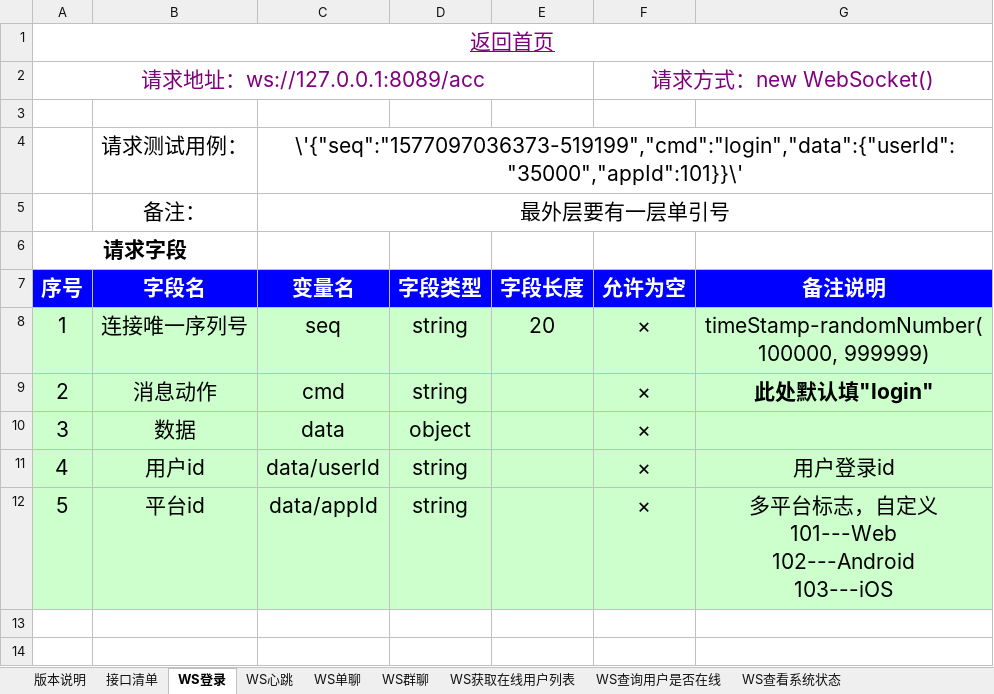
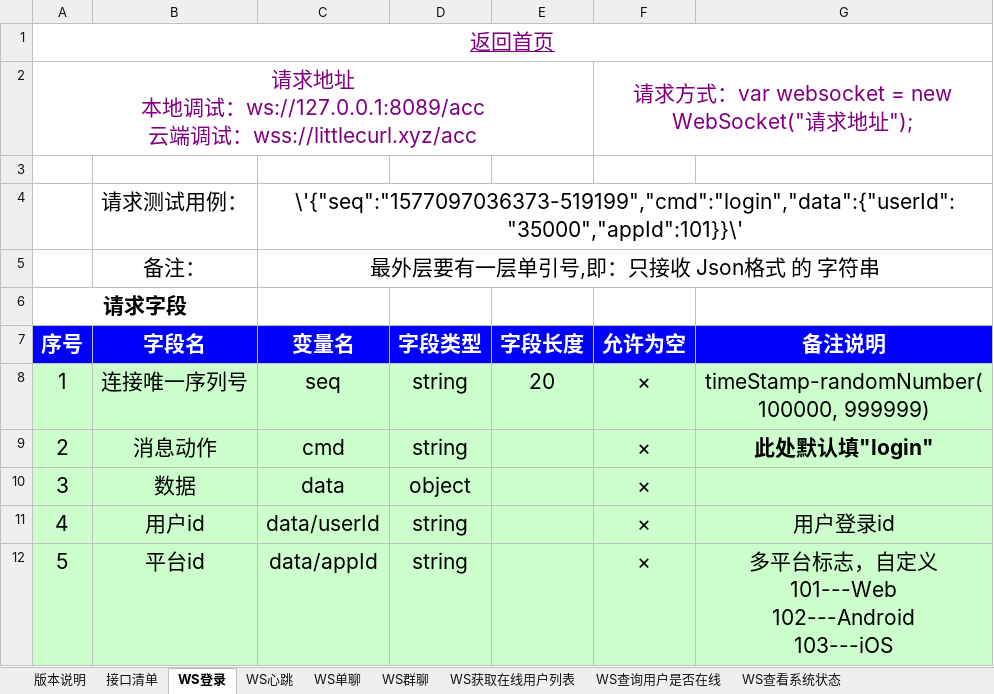
Before and after one commit to TheSky0108/gowebsocket, an Excel workbook: 接口文档.xlsx, sheet WS登录, drawn as a sheet; values as stored, in another font and other column widths than the file's, no borders; removed rows and columns are numbered as before the commit, all else as after; ↵ is a line break in a cell; the diff names each change by its address in the sheet, - before the commit and + after, or states it on an @@ line.

```diff
--- a/接口文档.xlsx (sheet WS登录)
+++ b/接口文档.xlsx (sheet WS登录)
-row 2: 请求地址：ws://127.0.0.1:8089/acc |  |  |  |  | 请求方式：new WebSocket()
+row 2: 请求地址 ↵ 本地调试：ws://127.0.0.1:8089/acc ↵ 云端调试：wss://littlecurl.xyz/acc |  |  |  |  | 请求方式：var websocket = new WebSocket("请求地址");
-C5 (变量名): 最外层要有一层单引号
+C5 (变量名): 最外层要有一层单引号,即：只接收 Json格式 的 字符串
```
Also changed, not shown: sheet WS心跳, sheet WS群聊, sheet WS单聊, sheet WS查询用户是否在线, sheet WS获取在线用户列表, sheet 接口清单, other sheet tabs, 4 other files.
